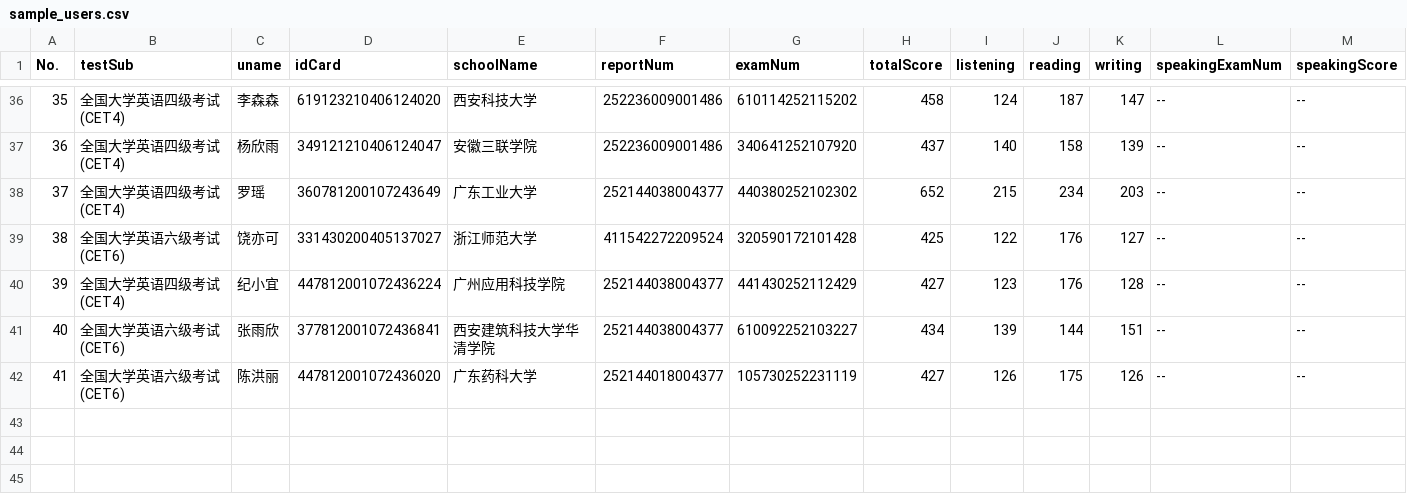
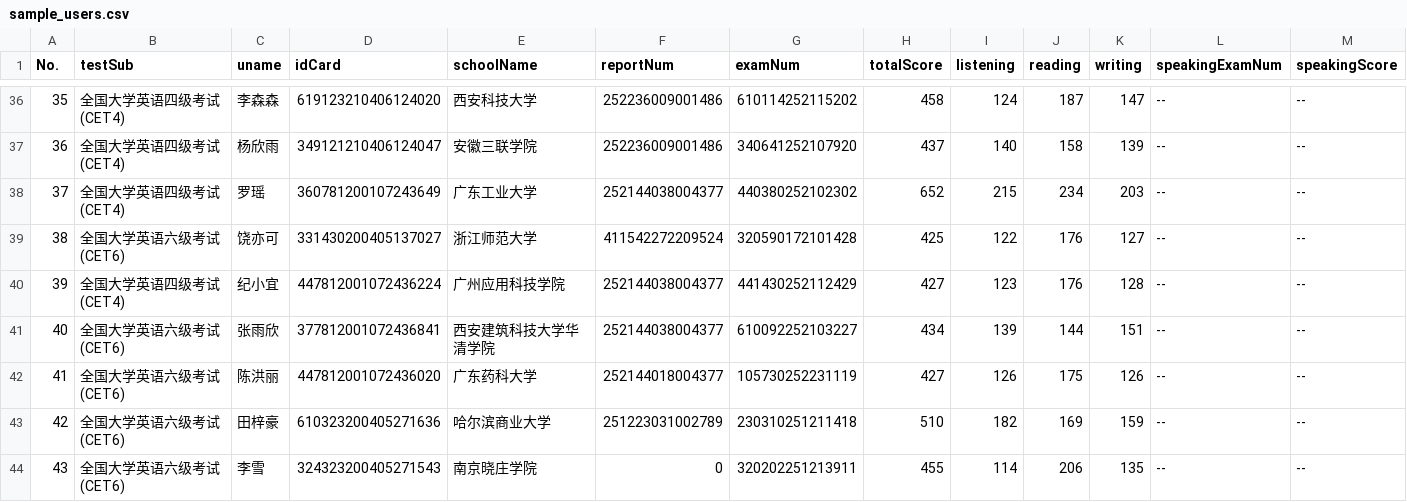
Before and after one commit to cjcxnea/edau, a CSV file: data/sample_users.csv, drawn as a sheet; only a part is shown, gaps mark what is left out; the diff names each change by its address in the sheet, - before the commit and + after, or states it on an @@ line.

Commit message:
跟新json数据

```diff
--- a/data/sample_users.csv
+++ b/data/sample_users.csv
+row 43: 42 | 全国大学英语六级考试(CET6) | 田梓豪 | 610323200405271636 | 哈尔滨商业大学 | 251223031002789 | 230310251211418 | 510 | 182 | 169 | 159 | -- | --
+row 44: 43 | 全国大学英语六级考试(CET6) | 李雪 | 324323200405271543 | 南京晓庄学院 | 0 | 320202251213911 | 455 | 114 | 206 | 135 | -- | --
```
